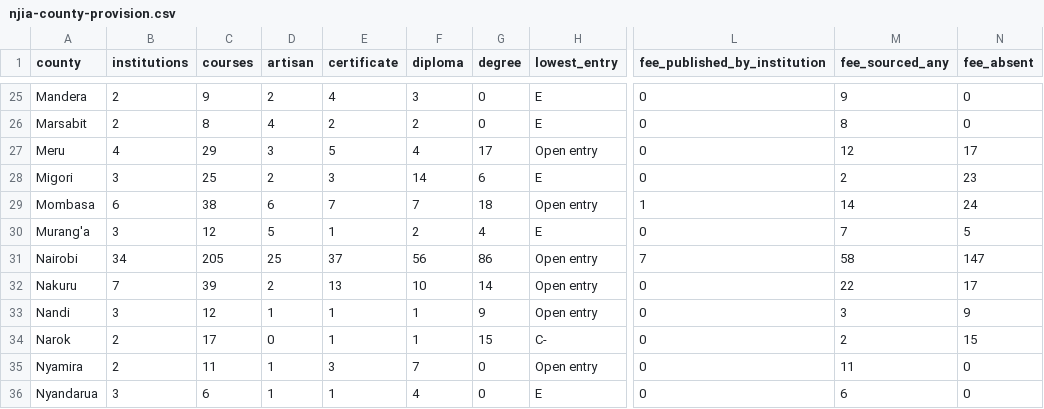
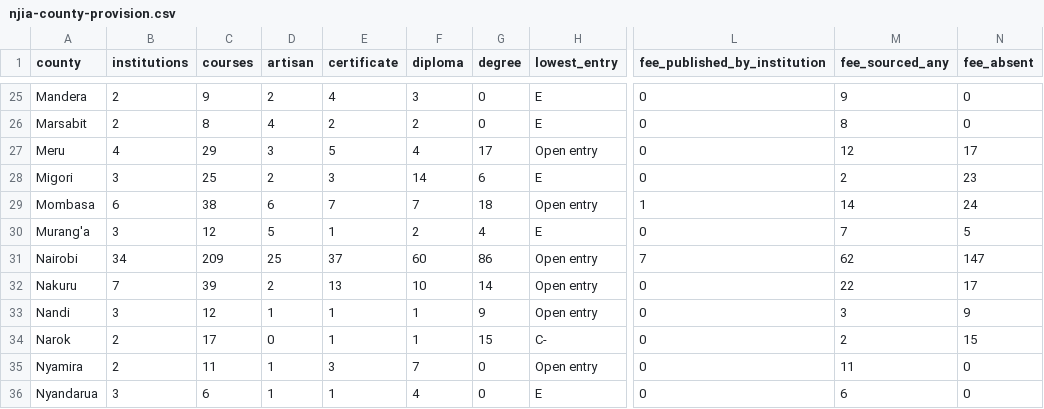
Before and after one commit to PapaDanico/Njia, a CSV file: analysis/njia-county-provision.csv, drawn as a sheet; only a part is shown, gaps mark what is left out; the diff names each change by its address in the sheet, - before the commit and + after, or states it on an @@ line.

```diff
--- a/analysis/njia-county-provision.csv
+++ b/analysis/njia-county-provision.csv
-C31 (courses): 205
+C31 (courses): 209
-F31 (diploma): 56
+F31 (diploma): 60
-M31 (fee_sourced_any): 58
+M31 (fee_sourced_any): 62
```
Also changed, not shown: 16 other files.
